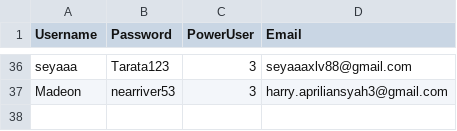
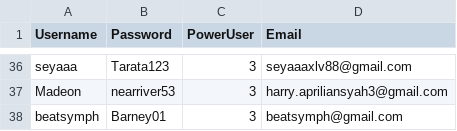
Before and after one commit to rebeatproject/AuditionMusic5, a CSV file: data/users.csv, drawn as a sheet; only a part is shown, gaps mark what is left out; the diff names each change by its address in the sheet, - before the commit and + after, or states it on an @@ line.

Commit message:
user: signup beatsymph

```diff
--- a/data/users.csv
+++ b/data/users.csv
+row 38: beatsymph | Barney01 | 3 | beatsymph@gmail.com
```
